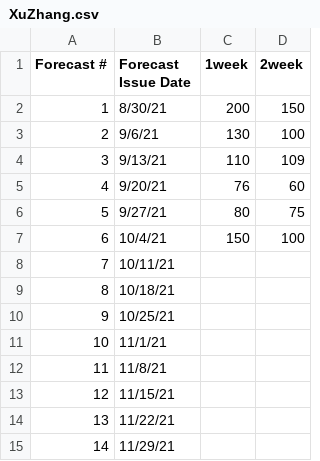
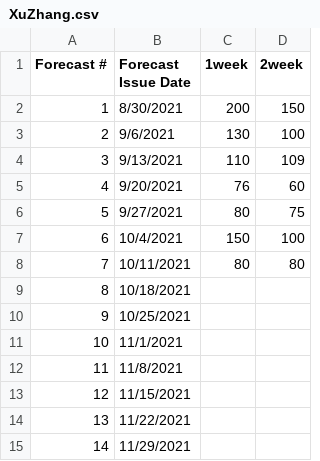
Before and after one commit to HAS-Tools-Fall2021/Forecasting21, a CSV file: forecast_entries/XuZhang.csv, drawn as a sheet.

Commit message:
upload XuZhang's forecast
by Xingyu Zhang

```diff
--- a/forecast_entries/XuZhang.csv
+++ b/forecast_entries/XuZhang.csv
@@ -1,15 +1,15 @@
 Forecast #,Forecast Issue Date,1week,2week
-1,8/30/21,200,150
-2,9/6/21,130,100
-3,9/13/21,110,109
-4,9/20/21,76,60
-5,9/27/21,80,75
-6,10/4/21,150,100
-7,10/11/21,,
-8,10/18/21,,
-9,10/25/21,,
-10,11/1/21,,
-11,11/8/21,,
-12,11/15/21,,
-13,11/22/21,,
-14,11/29/21,,
+1,8/30/2021,200,150
+2,9/6/2021,130,100
+3,9/13/2021,110,109
+4,9/20/2021,76,60
+5,9/27/2021,80,75
+6,10/4/2021,150,100
+7,10/11/2021,80,80
+8,10/18/2021,,
+9,10/25/2021,,
+10,11/1/2021,,
+11,11/8/2021,,
+12,11/15/2021,,
+13,11/22/2021,,
+14,11/29/2021,,
```
